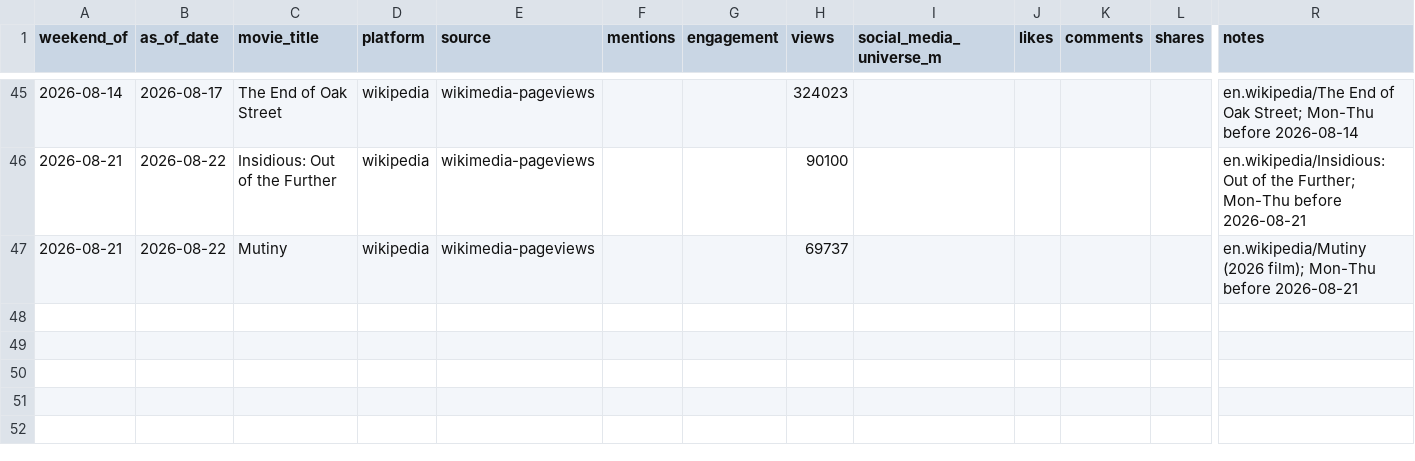
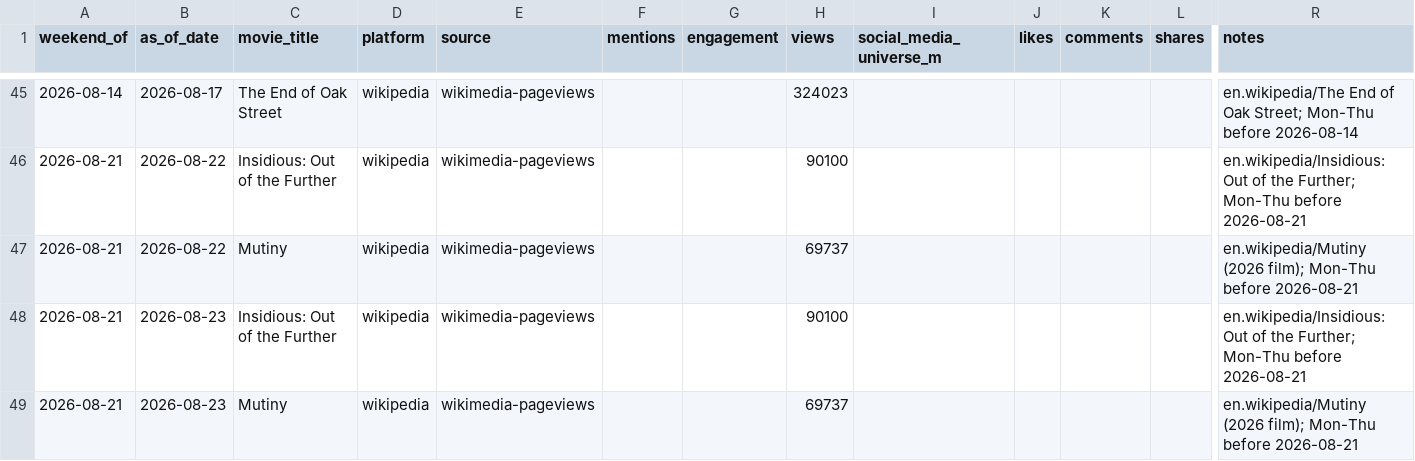
Before and after one commit to arnauddg27-svg/Theatres, a CSV file: box-office-tracker/data/social-signals.csv, drawn as a sheet; only a part is shown, gaps mark what is left out; rows hold the shown columns only; the diff names each change by its address in the sheet, - before the commit and + after, or states it on an @@ line.

```diff
--- a/box-office-tracker/data/social-signals.csv
+++ b/box-office-tracker/data/social-signals.csv
+row 48: 2026-08-21 | 2026-08-23 | Insidious: Out of the Further | wikipedia | wikimedia-pageviews |  |  | 90100 |  |  |  |  | en.wikipedia/Insidious: Out of the Further; Mon-Thu before 2026-08-21
+row 49: 2026-08-21 | 2026-08-23 | Mutiny | wikipedia | wikimedia-pageviews |  |  | 69737 |  |  |  |  | en.wikipedia/Mutiny (2026 film); Mon-Thu before 2026-08-21
```
Also changed, not shown: box-office-tracker/data/reviews.csv, 4 other files.
